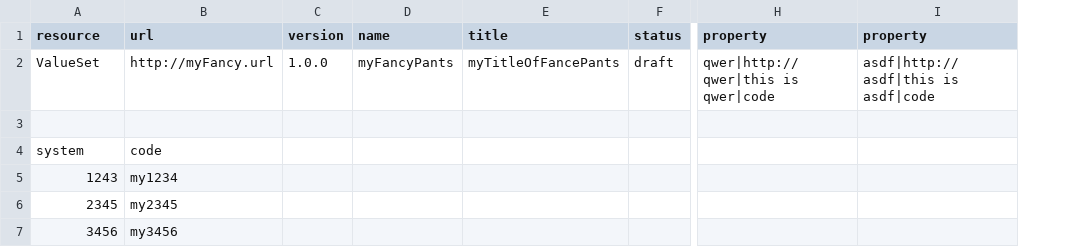
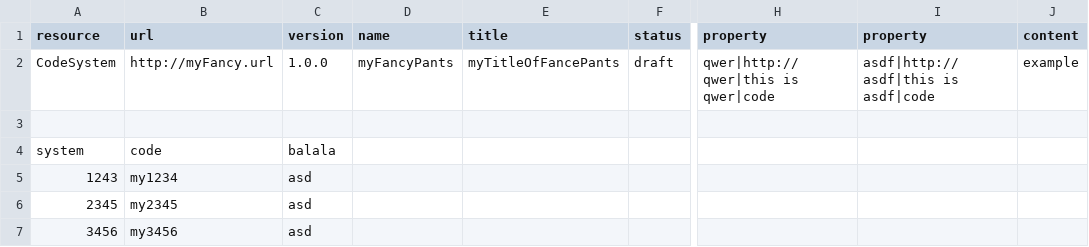
Before and after one commit to ehealthsuisse/malac-ct, a CSV file: test.csv, drawn as a sheet; only a part is shown, gaps mark what is left out; the diff names each change by its address in the sheet, - before the commit and + after, or states it on an @@ line.

```diff
--- a/test.csv
+++ b/test.csv
+column J (content), row 2: example
-A2 (resource): ValueSet
+A2 (resource): CodeSystem
-C4 (version): (empty)
+C4 (version): balala
-C5:C7 (version): (empty)
+C5:C7 (version): asd
```
Also changed, not shown: 6 other files.
